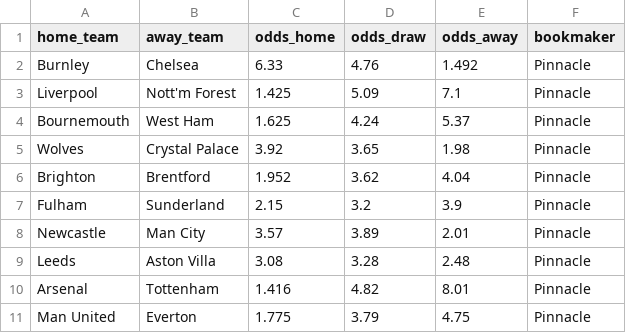
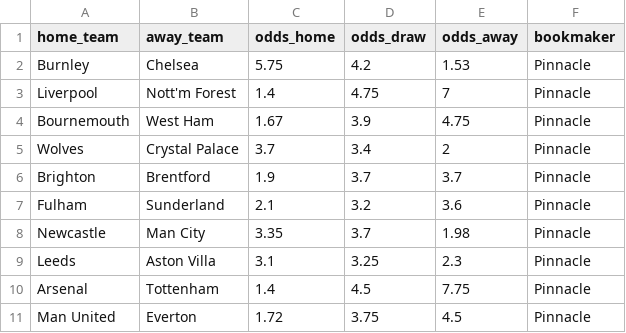
Before and after one commit to damianfraser/Premier-League-Predictions, a CSV file: data/raw/future_odds.csv, drawn as a sheet.

```diff
--- a/data/raw/future_odds.csv
+++ b/data/raw/future_odds.csv
@@ -1,11 +1,11 @@
 home_team,away_team,odds_home,odds_draw,odds_away,bookmaker
-Burnley,Chelsea,6.33,4.76,1.492,Pinnacle
-Liverpool,Nott'm Forest,1.425,5.09,7.1,Pinnacle
-Bournemouth,West Ham,1.625,4.24,5.37,Pinnacle
-Wolves,Crystal Palace,3.92,3.65,1.98,Pinnacle
-Brighton,Brentford,1.952,3.62,4.04,Pinnacle
-Fulham,Sunderland,2.15,3.2,3.9,Pinnacle
-Newcastle,Man City,3.57,3.89,2.01,Pinnacle
-Leeds,Aston Villa,3.08,3.28,2.48,Pinnacle
-Arsenal,Tottenham,1.416,4.82,8.01,Pinnacle
-Man United,Everton,1.775,3.79,4.75,Pinnacle
+Burnley,Chelsea,5.75,4.2,1.53,Pinnacle
+Liverpool,Nott'm Forest,1.4,4.75,7,Pinnacle
+Bournemouth,West Ham,1.67,3.9,4.75,Pinnacle
+Wolves,Crystal Palace,3.7,3.4,2,Pinnacle
+Brighton,Brentford,1.9,3.7,3.7,Pinnacle
+Fulham,Sunderland,2.1,3.2,3.6,Pinnacle
+Newcastle,Man City,3.35,3.7,1.98,Pinnacle
+Leeds,Aston Villa,3.1,3.25,2.3,Pinnacle
+Arsenal,Tottenham,1.4,4.5,7.75,Pinnacle
+Man United,Everton,1.72,3.75,4.5,Pinnacle
```
Also changed, not shown: data/results/future_odds_all_edges.csv, data/results/future_odds_recommended_bets.csv, 2 other files.
